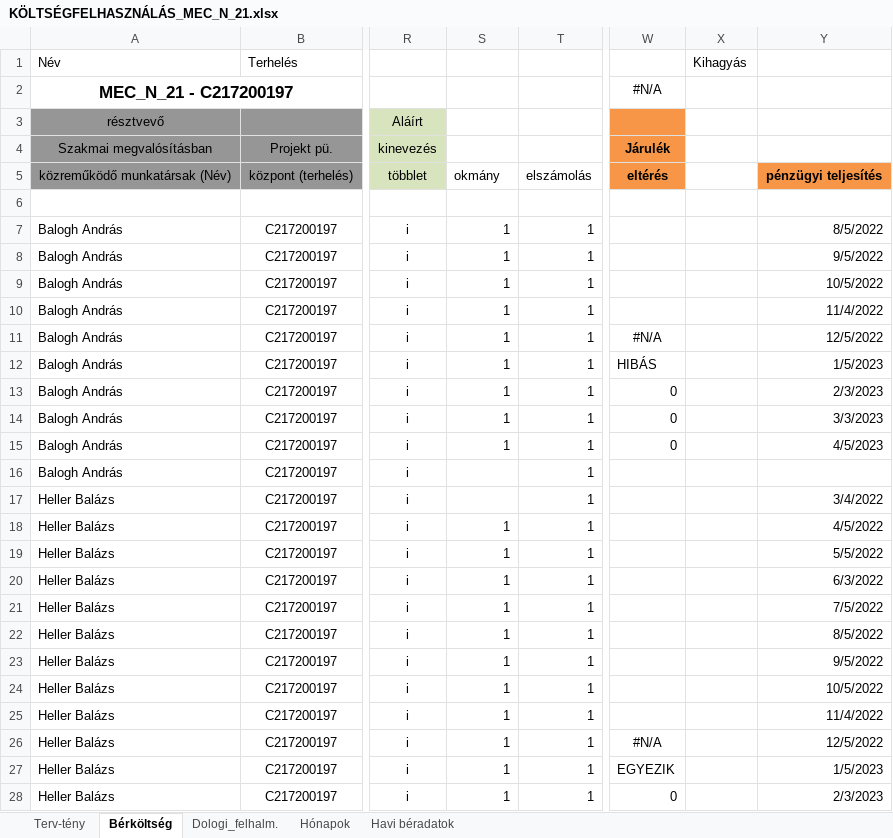
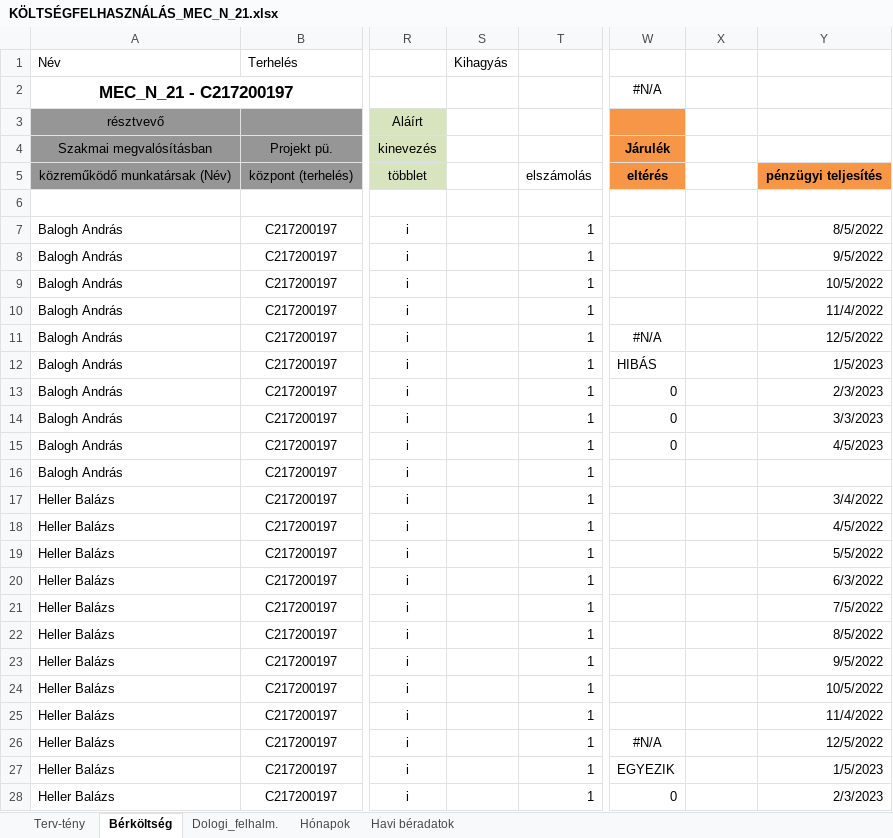
Before and after one commit to gdomjan83/ExcelLoaderToolForAccounting, an Excel workbook: TestApp/bin/Debug/net6.0-windows/Resources/KÖLTSÉGFELHASZNÁLÁS_MEC_N_21.xlsx, sheet Bérköltség, drawn as a sheet; only a part is shown, gaps mark what is left out; values as stored, in another font and other column widths than the file's, no borders; the diff covers the shown part only; the diff names each change by its address in the sheet, - before the commit and + after, or states it on an @@ line.

```diff
--- a/TestApp/bin/Debug/net6.0-windows/Resources/KÖLTSÉGFELHASZNÁLÁS_MEC_N_21.xlsx (sheet Bérköltség)
+++ b/TestApp/bin/Debug/net6.0-windows/Resources/KÖLTSÉGFELHASZNÁLÁS_MEC_N_21.xlsx (sheet Bérköltség)
-S1: (empty)
+S1: Kihagyás
-X1: Kihagyás
+X1: (empty)
-S5: okmány
+S5: (empty)
-S7:S15: 1
+S7:S15: (empty)
-S18:S28: 1
+S18:S28: (empty)
```
Also changed, not shown: 97 edited cells elsewhere in this sheet, TestApp/bin/Debug/net6.0-windows/Resources/KFI_költségkövető_00312.xlsx, TestApp/bin/Debug/net6.0-windows/Resources/KFI_költségkövető_219.xlsx, 26 other files.
